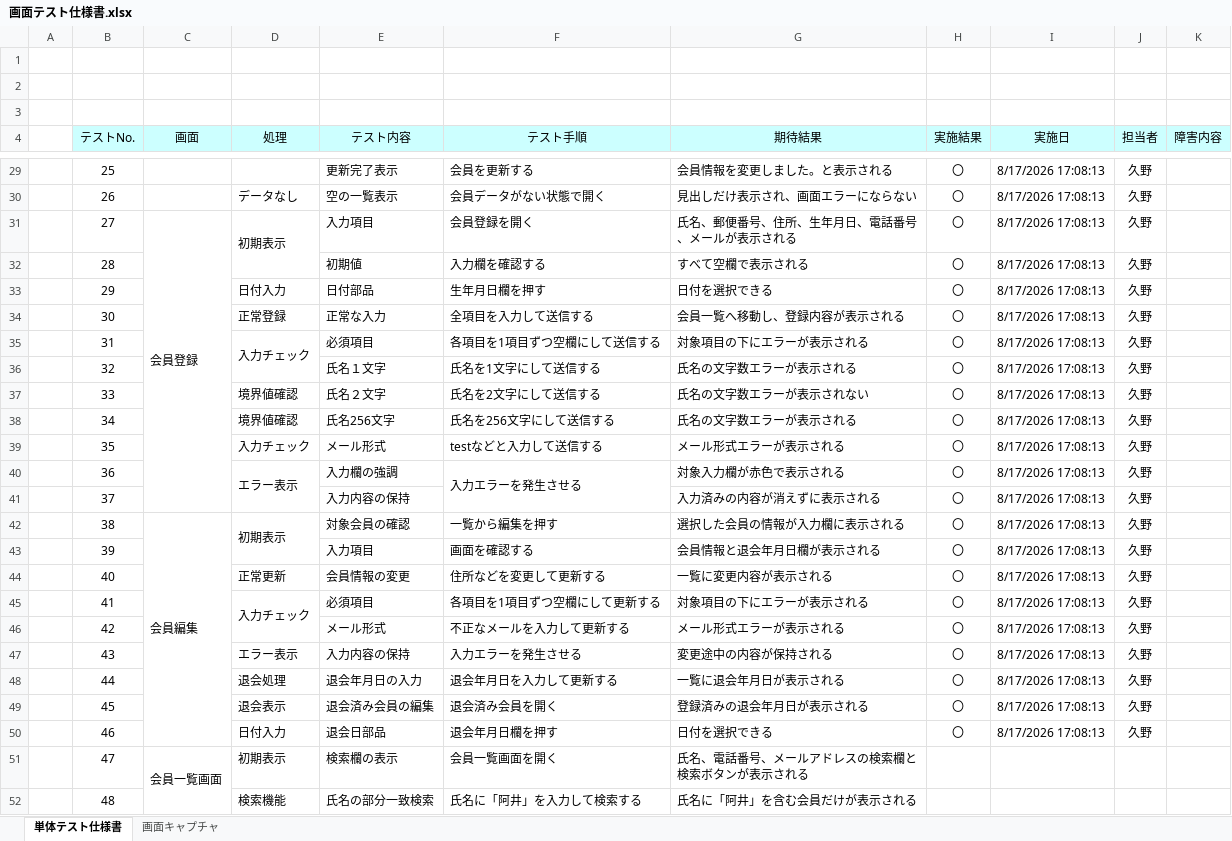
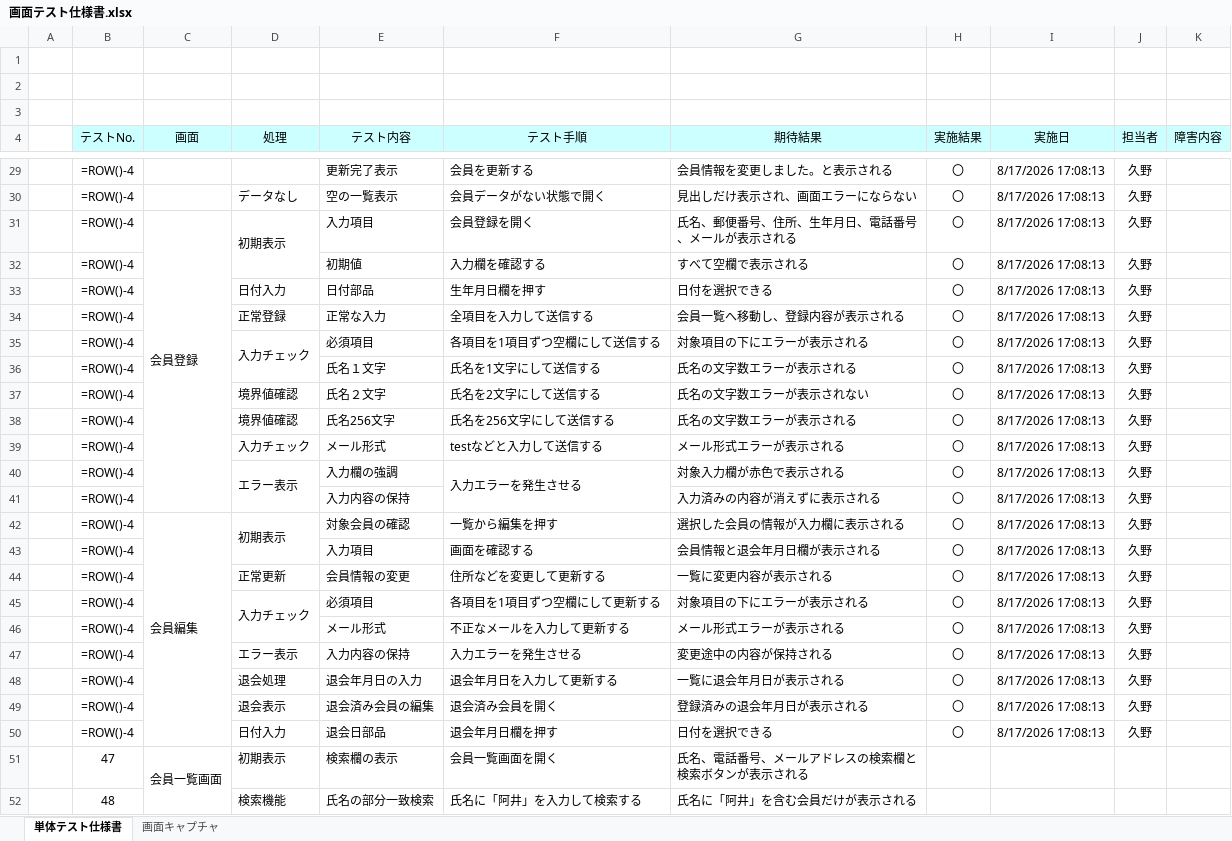
Before and after one commit to Ryoga948/kojin, an Excel workbook: アウトプット資料/画面テスト仕様書.xlsx, sheet 単体テスト仕様書, drawn as a sheet; only a part is shown, gaps mark what is left out; values as stored, in another font and other column widths than the file's, no borders; formulas without a stored value are shown as written; charts and pictures not drawn; the diff covers the shown part only; the diff names each change by its address in the sheet, - before the commit and + after, or states it on an @@ line.

```diff
--- a/アウトプット資料/画面テスト仕様書.xlsx (sheet 単体テスト仕様書)
+++ b/アウトプット資料/画面テスト仕様書.xlsx (sheet 単体テスト仕様書)
-B29 (テストNo.): 25
+B29 (テストNo.): =ROW()-4
-B30 (テストNo.): 26
+B30 (テストNo.): =ROW()-4
-B31 (テストNo.): 27
+B31 (テストNo.): =ROW()-4
-B32 (テストNo.): 28
+B32 (テストNo.): =ROW()-4
-B33 (テストNo.): 29
+B33 (テストNo.): =ROW()-4
-B34 (テストNo.): 30
+B34 (テストNo.): =ROW()-4
-B35 (テストNo.): 31
+B35 (テストNo.): =ROW()-4
-B36 (テストNo.): 32
+B36 (テストNo.): =ROW()-4
-B37 (テストNo.): 33
+B37 (テストNo.): =ROW()-4
-B38 (テストNo.): 34
+B38 (テストNo.): =ROW()-4
-B39 (テストNo.): 35
+B39 (テストNo.): =ROW()-4
-B40 (テストNo.): 36
+B40 (テストNo.): =ROW()-4
-B41 (テストNo.): 37
+B41 (テストNo.): =ROW()-4
-B42 (テストNo.): 38
+B42 (テストNo.): =ROW()-4
-B43 (テストNo.): 39
+B43 (テストNo.): =ROW()-4
-B44 (テストNo.): 40
+B44 (テストNo.): =ROW()-4
-B45 (テストNo.): 41
+B45 (テストNo.): =ROW()-4
-B46 (テストNo.): 42
+B46 (テストNo.): =ROW()-4
-B47 (テストNo.): 43
+B47 (テストNo.): =ROW()-4
-B48 (テストNo.): 44
+B48 (テストNo.): =ROW()-4
-B49 (テストNo.): 45
+B49 (テストNo.): =ROW()-4
-B50 (テストNo.): 46
+B50 (テストNo.): =ROW()-4
```
Also changed, not shown: 49 added rows and 24 edited cells elsewhere in this sheet, charts or pictures.
